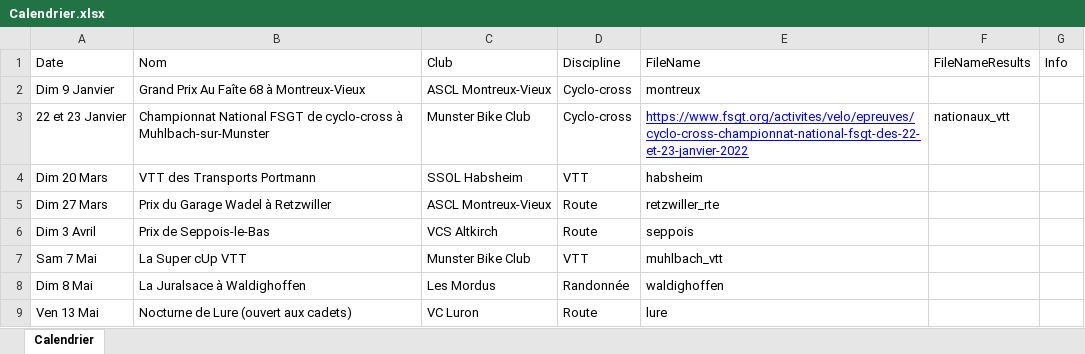
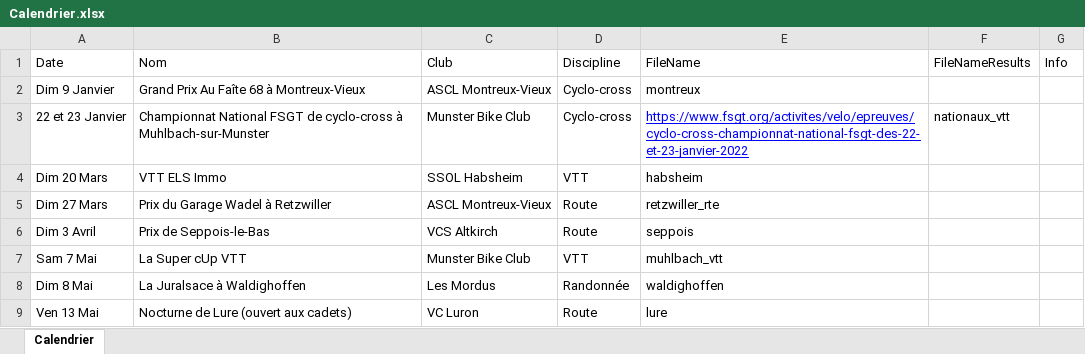
Before and after one commit to FlorianKohler/68-FSGT-Cyclisme-Alsace, an Excel workbook: Calendrier.xlsx, sheet Calendrier, drawn as a sheet; only a part is shown; values as stored, in another font and other column widths than the file's, no borders; the diff names each change by its address in the sheet, - before the commit and + after, or states it on an @@ line.

```diff
--- a/Calendrier.xlsx (sheet Calendrier)
+++ b/Calendrier.xlsx (sheet Calendrier)
-B4 (Nom): VTT des Transports Portmann
+B4 (Nom): VTT ELS Immo
```
Also changed, not shown: 4 other files.
